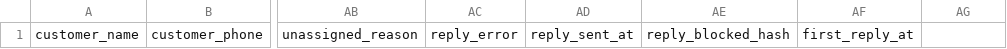
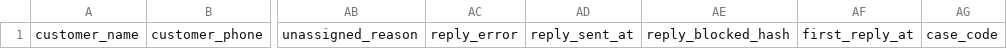
Before and after one commit to Mohammad-Khalifah1/Whatsapp-automation-n8n, a CSV file: sheets-templates/Conversations.csv, drawn as a sheet; only a part is shown, gaps mark what is left out; the diff names each change by its address in the sheet, - before the commit and + after, or states it on an @@ line.

Commit message:
V2-40: a case code people can say out loud
The conversation id is fifty characters of phone numbers and epoch millis: the
right key for the system, and the wrong thing to read down a phone or write on
a delivery note. Every case now also carries case_code — C- plus the last six
base-36 digits of its creation time, for example C-3F9K2A.

Display only, and the schema doc says so. The six digits repeat every 25 days,
so it is unique by luck rather than by contract, and nothing is ever looked up
by it; conversation_id stays the only key. A sequential number would need an
atomic counter Google Sheets does not have — two executions would read the same
last number and both take it.

caseCode(when) lives in conversation.js next to generateConversationId, and
buildNewConversationRow fills the column. A code passed in is kept, so a case
restored from the Archive keeps the one people already know, and an unreadable
time answers with a code rather than throwing. The column is in the
Conversations and Archive templates, in the Apps Script schema, and in every
generated write: the column maps are read from the CSV header, so nothing had
to be listed twice.

A row created before this change keeps an empty case_code — an update writes
back what the row already holds — and the migration backfills.

Tests: 7 in tests/conversations/conversation.test.js, each proven by breaking
the code they cover. 510 unit tests, 1282 checks, schema and docs gates pass.

```diff
--- a/sheets-templates/Conversations.csv
+++ b/sheets-templates/Conversations.csv
-AG1: (empty)
+AG1: case_code
```
Also changed, not shown: sheets-templates/Archive.csv, 15 other files.
